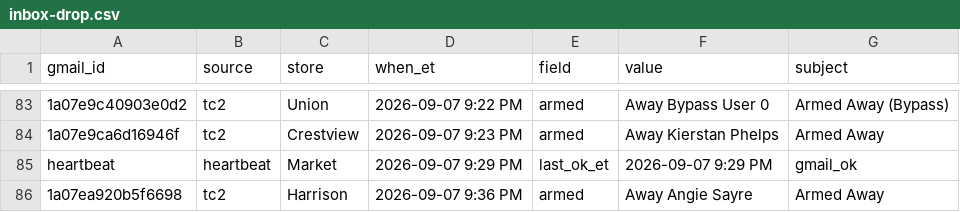
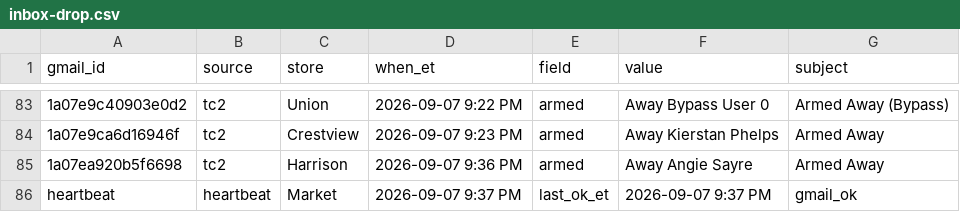
Before and after one commit to SCDashboard/DailyUploads, a CSV file: inbox-drop.csv, drawn as a sheet; only a part is shown, gaps mark what is left out; removed rows and columns are numbered as before the commit, all else as after; the diff names each change by its address in the sheet, - before the commit and + after, or states it on an @@ line.

Commit message:
inbox-drop: heartbeat 9:37 PM ET (Harrison Armed already present)

```diff
--- a/inbox-drop.csv
+++ b/inbox-drop.csv
-row 85: heartbeat | heartbeat | Market | 2026-09-07 9:29 PM | last_ok_et | 2026-09-07 9:29 PM | gmail_ok
+row 86: heartbeat | heartbeat | Market | 2026-09-07 9:37 PM | last_ok_et | 2026-09-07 9:37 PM | gmail_ok
```
